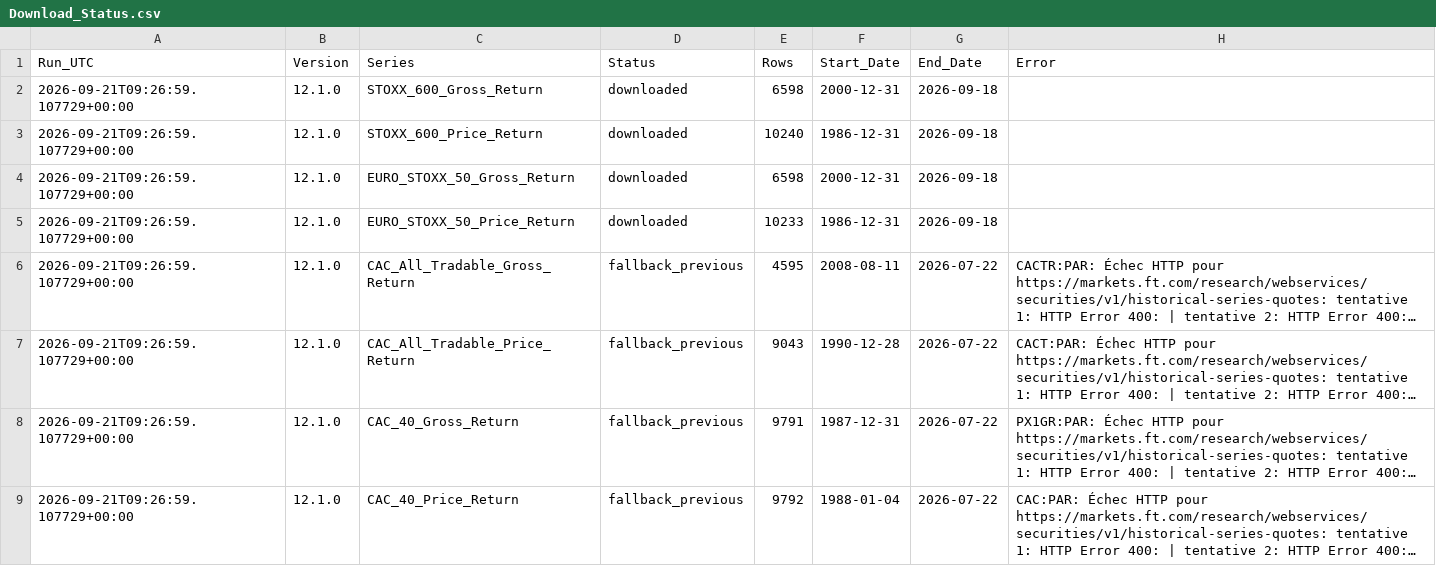
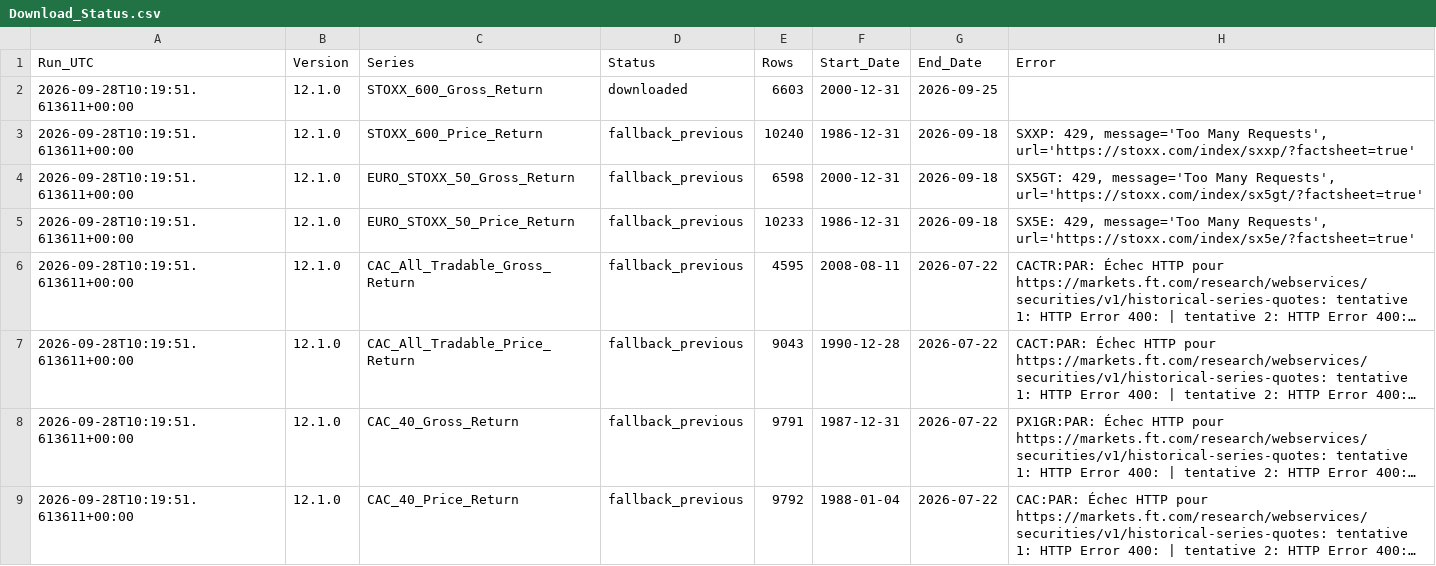
Before and after one commit to nndjoli/IndexesDownloader, a CSV file: index_histories/Download_Status.csv, drawn as a sheet; long unchanged cells end in …; the diff names each change by its address in the sheet, - before the commit and + after, or states it on an @@ line.

```diff
--- a/index_histories/Download_Status.csv
+++ b/index_histories/Download_Status.csv
-A2:A9 (Run_UTC): 2026-09-21T09:26:59.107729+00:00
+A2:A9 (Run_UTC): 2026-09-28T10:19:51.613611+00:00
-E2 (Rows): 6598
+E2 (Rows): 6603
-G2 (End_Date): 2026-09-18
+G2 (End_Date): 2026-09-25
-D3:D5 (Status): downloaded
+D3:D5 (Status): fallback_previous
-H3 (Error): (empty)
+H3 (Error): SXXP: 429, message='Too Many Requests', url='https://stoxx.com/index/sxxp/?factsheet=true'
-H4 (Error): (empty)
+H4 (Error): SX5GT: 429, message='Too Many Requests', url='https://stoxx.com/index/sx5gt/?factsheet=true'
-H5 (Error): (empty)
+H5 (Error): SX5E: 429, message='Too Many Requests', url='https://stoxx.com/index/sx5e/?factsheet=true'
```
Also changed, not shown: index_histories/All_Indices_Close.csv, index_histories/STOXX_600_Gross_Return.csv, 1 other file.
